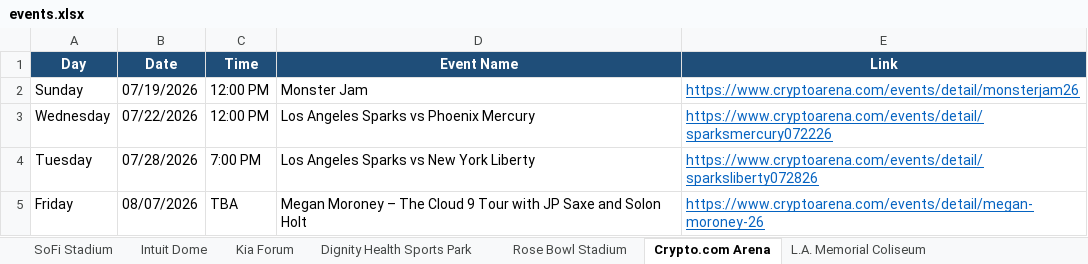
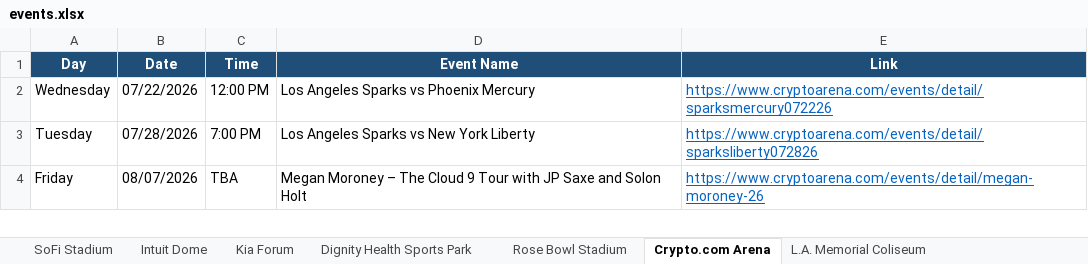
Before and after one commit to hannahlee-vzw/southern_california_events, an Excel workbook: docs/events.xlsx, sheet Crypto.com Arena, drawn as a sheet; only a part is shown; values as stored, in another font and other column widths than the file's, no borders; the diff names each change by its address in the sheet, - before the commit and + after, or states it on an @@ line.

```diff
--- a/docs/events.xlsx (sheet Crypto.com Arena)
+++ b/docs/events.xlsx (sheet Crypto.com Arena)
-row 2: Sunday | 07/19/2026 | 12:00 PM | Monster Jam | https://www.cryptoarena.com/events/detail/monsterjam26
```
Also changed, not shown: sheet Past Events, sheet Hollywood Bowl, sheet LA Convention Center, 3 other files.
